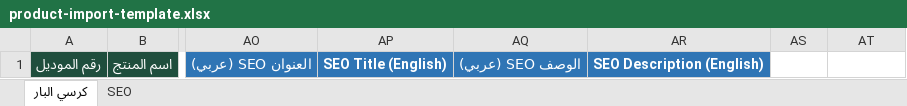
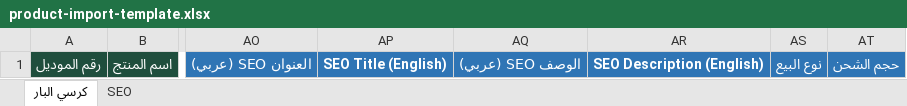
Before and after one commit to IbrahimRabah/ROYAL-BK, an Excel workbook: src/main/resources/import/product-import-template.xlsx, sheet كرسي البار, drawn as a sheet; only a part is shown, gaps mark what is left out; values as stored, in another font and other column widths than the file's, no borders; charts and pictures not drawn; the diff names each change by its address in the sheet, - before the commit and + after, or states it on an @@ line.

```diff
--- a/src/main/resources/import/product-import-template.xlsx (sheet كرسي البار)
+++ b/src/main/resources/import/product-import-template.xlsx (sheet كرسي البار)
-AS1: (empty)
+AS1: نوع البيع
-AS1:AT1 fill: none
+AS1:AT1 fill: #2F75B5
-AT1: (empty)
+AT1: حجم الشحن
```
Also changed, not shown: 14 other files.
